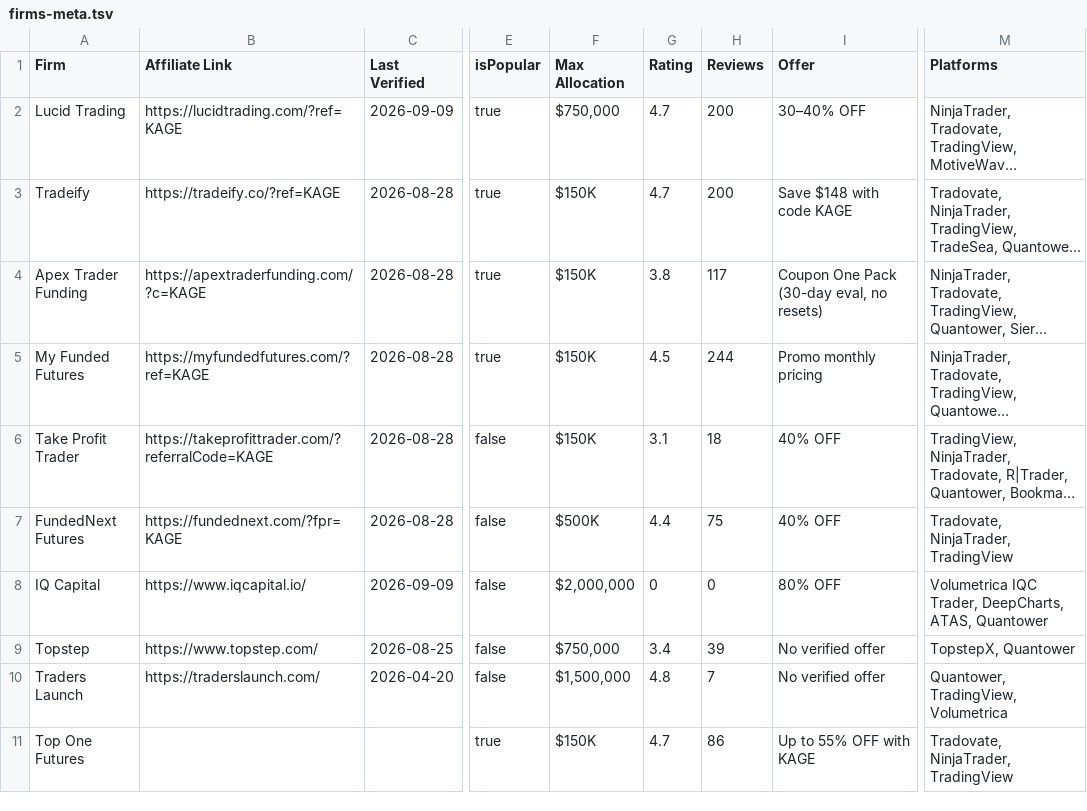
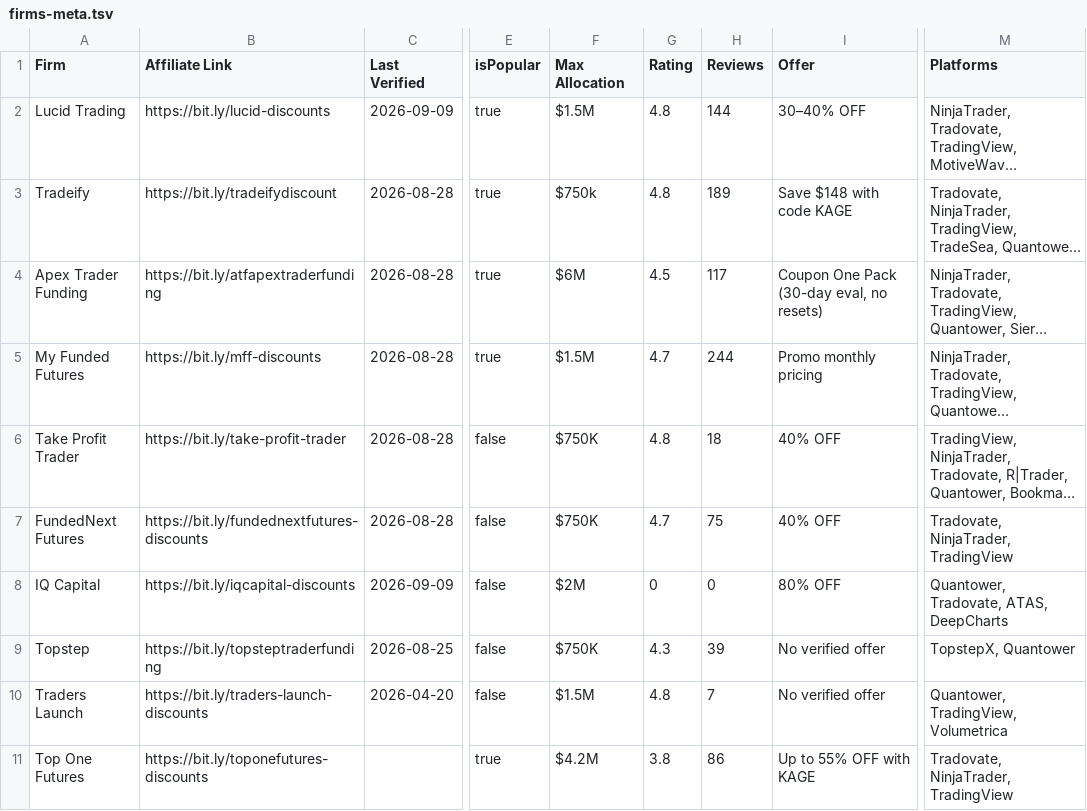
Before and after one commit to Visdom04/propfirm-genie, a TSV file: scripts/firms-meta.tsv, drawn as a sheet; only a part is shown, gaps mark what is left out; long unchanged cells end in …; the diff covers the shown part only; the diff names each change by its address in the sheet, - before the commit and + after, or states it on an @@ line.

```diff
--- a/scripts/firms-meta.tsv
+++ b/scripts/firms-meta.tsv
-B2 (Affiliate Link): https://lucidtrading.com/?ref=KAGE
+B2 (Affiliate Link): https://bit.ly/lucid-discounts
-F2 (Max Allocation): $750,000
+F2 (Max Allocation): $1.5M
-G2:G3 (Rating): 4.7
+G2:G3 (Rating): 4.8
-H2 (Reviews): 200
+H2 (Reviews): 144
-B3 (Affiliate Link): https://tradeify.co/?ref=KAGE
+B3 (Affiliate Link): https://bit.ly/tradeifydiscount
-F3 (Max Allocation): $150K
+F3 (Max Allocation): $750k
-H3 (Reviews): 200
+H3 (Reviews): 189
-B4 (Affiliate Link): https://apextraderfunding.com/?c=KAGE
+B4 (Affiliate Link): https://bit.ly/atfapextraderfunding
-F4 (Max Allocation): $150K
+F4 (Max Allocation): $6M
-G4 (Rating): 3.8
+G4 (Rating): 4.5
-B5 (Affiliate Link): https://myfundedfutures.com/?ref=KAGE
+B5 (Affiliate Link): https://bit.ly/mff-discounts
-F5 (Max Allocation): $150K
+F5 (Max Allocation): $1.5M
-G5 (Rating): 4.5
+G5 (Rating): 4.7
-B6 (Affiliate Link): https://takeprofittrader.com/?referralCode=KAGE
+B6 (Affiliate Link): https://bit.ly/take-profit-trader
-F6 (Max Allocation): $150K
+F6 (Max Allocation): $750K
-G6 (Rating): 3.1
+G6 (Rating): 4.8
-B7 (Affiliate Link): https://fundednext.com/?fpr=KAGE
+B7 (Affiliate Link): https://bit.ly/fundednextfutures-discounts
-F7 (Max Allocation): $500K
+F7 (Max Allocation): $750K
-G7 (Rating): 4.4
+G7 (Rating): 4.7
-B8 (Affiliate Link): https://www.iqcapital.io/
+B8 (Affiliate Link): https://bit.ly/iqcapital-discounts
-F8 (Max Allocation): $2,000,000
+F8 (Max Allocation): $2M
-M8 (Platforms): Volumetrica IQC Trader, DeepCharts, ATAS, Quantower
+M8 (Platforms): Quantower, Tradovate, ATAS, DeepCharts
-B9 (Affiliate Link): https://www.topstep.com/
+B9 (Affiliate Link): https://bit.ly/topsteptraderfunding
-F9 (Max Allocation): $750,000
+F9 (Max Allocation): $750K
-G9 (Rating): 3.4
+G9 (Rating): 4.3
-B10 (Affiliate Link): https://traderslaunch.com/
+B10 (Affiliate Link): https://bit.ly/traders-launch-discounts
-F10 (Max Allocation): $1,500,000
+F10 (Max Allocation): $1.5M
-B11 (Affiliate Link): (empty)
+B11 (Affiliate Link): https://bit.ly/toponefutures-discounts
-F11 (Max Allocation): $150K
+F11 (Max Allocation): $4.2M
-G11 (Rating): 4.7
+G11 (Rating): 3.8
```
Also changed, not shown: 3 added rows, 1 removed row and 36 edited cells elsewhere in this file, 24 other files.
